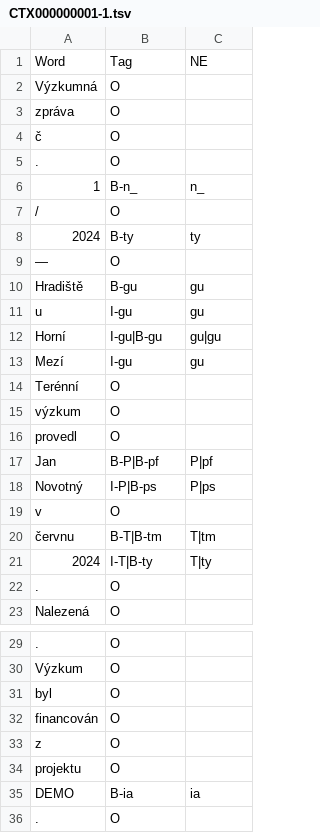
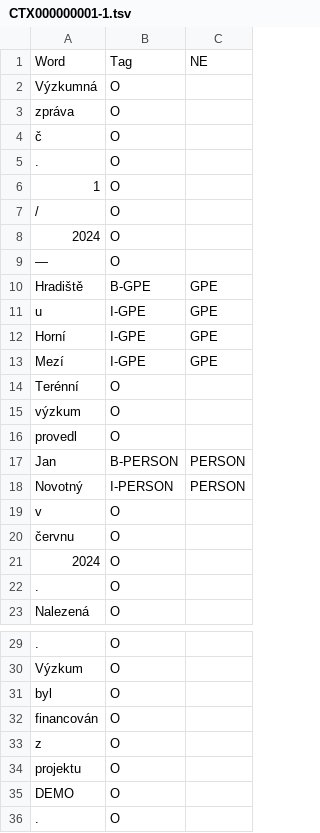
Before and after one commit to ARUP-CAS/atrium-nlp-enrich, a TSV file: data_samples/NE/CTX000000001/CTX000000001-1.tsv, drawn as a sheet; only a part is shown, gaps mark what is left out; the diff names each change by its address in the sheet, - before the commit and + after, or states it on an @@ line.

```diff
--- a/data_samples/NE/CTX000000001/CTX000000001-1.tsv
+++ b/data_samples/NE/CTX000000001/CTX000000001-1.tsv
-B6: B-n_
+B6: O
-C6: n_
+C6: (empty)
-B8: B-ty
+B8: O
-C8: ty
+C8: (empty)
-B10: B-gu
+B10: B-GPE
-C10:C11: gu
+C10:C11: GPE
-B11: I-gu
+B11: I-GPE
-B12: I-gu|B-gu
+B12: I-GPE
-C12: gu|gu
+C12: GPE
-B13: I-gu
+B13: I-GPE
-C13: gu
+C13: GPE
-B17: B-P|B-pf
+B17: B-PERSON
-C17: P|pf
+C17: PERSON
-B18: I-P|B-ps
+B18: I-PERSON
-C18: P|ps
+C18: PERSON
-B20: B-T|B-tm
+B20: O
-C20: T|tm
+C20: (empty)
-B21: I-T|B-ty
+B21: O
-C21: T|ty
+C21: (empty)
-B35: B-ia
+B35: O
-C35: ia
+C35: (empty)
```
Also changed, not shown: data_samples/NE/CTX000000002/CTX000000002-1.tsv, 6 other files.
